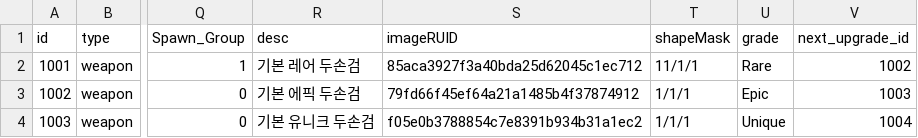
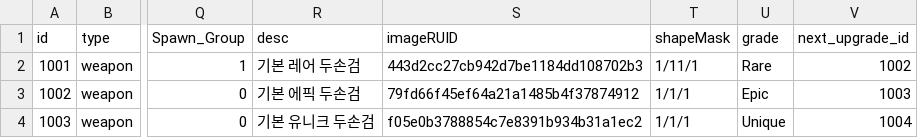
Before and after one commit to tigerlow0723-blip/MapleWorld, a CSV file: Lucky_Backpack/RootDesk/MyDesk/DataSet/Data_Table - 아이템 - 장비.csv, drawn as a sheet; only a part is shown, gaps mark what is left out; the diff names each change by its address in the sheet, - before the commit and + after, or states it on an @@ line.

```diff
--- a/Lucky_Backpack/RootDesk/MyDesk/DataSet/Data_Table - 아이템 - 장비.csv
+++ b/Lucky_Backpack/RootDesk/MyDesk/DataSet/Data_Table - 아이템 - 장비.csv
-S2 (imageRUID): 85aca3927f3a40bda25d62045c1ec712
+S2 (imageRUID): 443d2cc27cb942d7be1184dd108702b3
-T2 (shapeMask): 11/1/1
+T2 (shapeMask): 1/11/1
```
Also changed, not shown: 4 other files.
